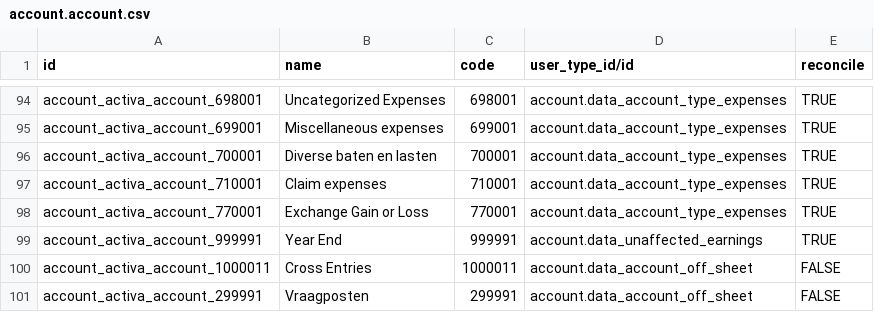
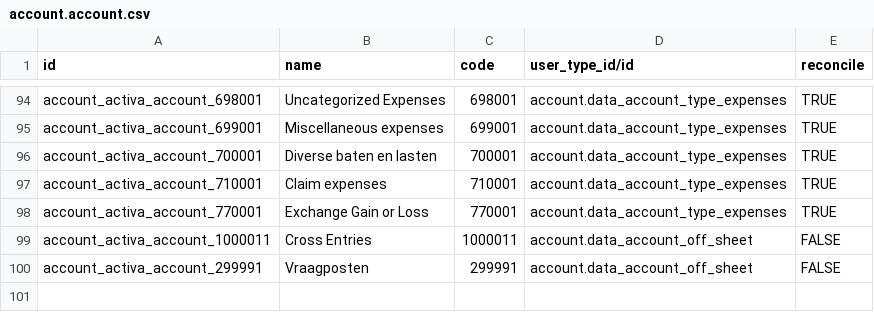
Before and after one commit to SMART-OBC/Maria, a CSV file: l10n_carcao_maria/data/account.account.csv, drawn as a sheet; only a part is shown, gaps mark what is left out.

Commit message:
[ADD]

```diff
--- a/l10n_carcao_maria/data/account.account.csv
+++ b/l10n_carcao_maria/data/account.account.csv
@@ -98,3 +98,2 @@
 "account_activa_account_770001","Exchange Gain or Loss","770001","account.data_account_type_expenses","TRUE"
-"account_activa_account_999991","Year End","999991","account.data_unaffected_earnings","TRUE"
 "account_activa_account_1000011","Cross Entries","1000011","account.data_account_off_sheet","FALSE"
```
